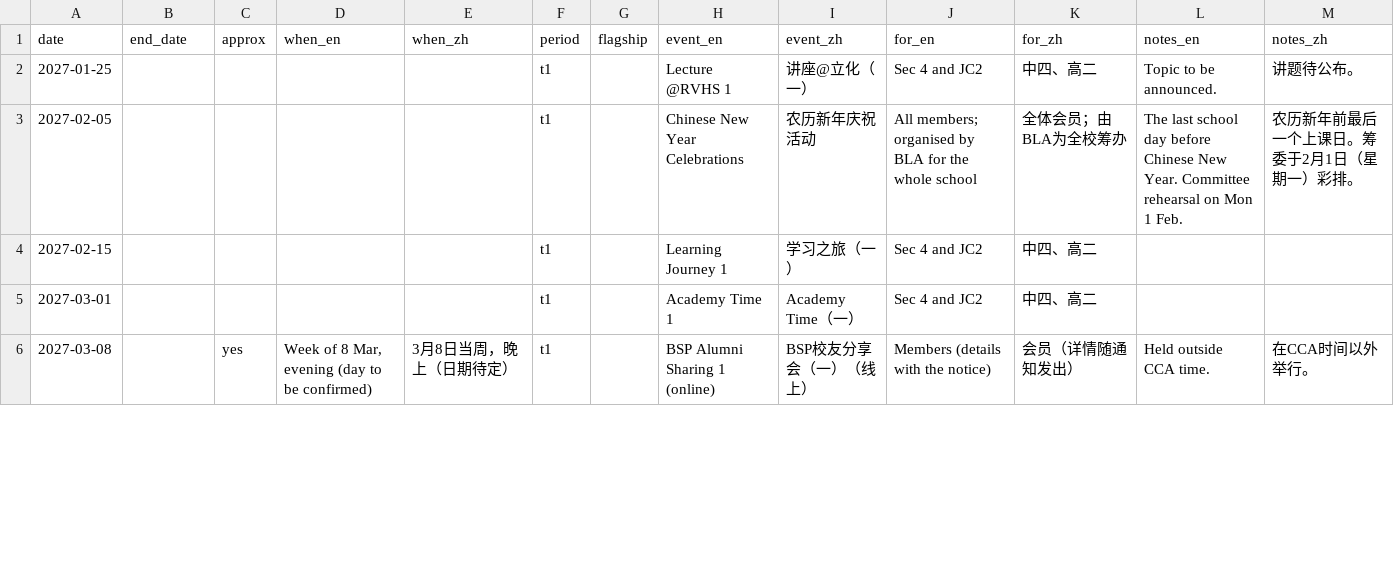
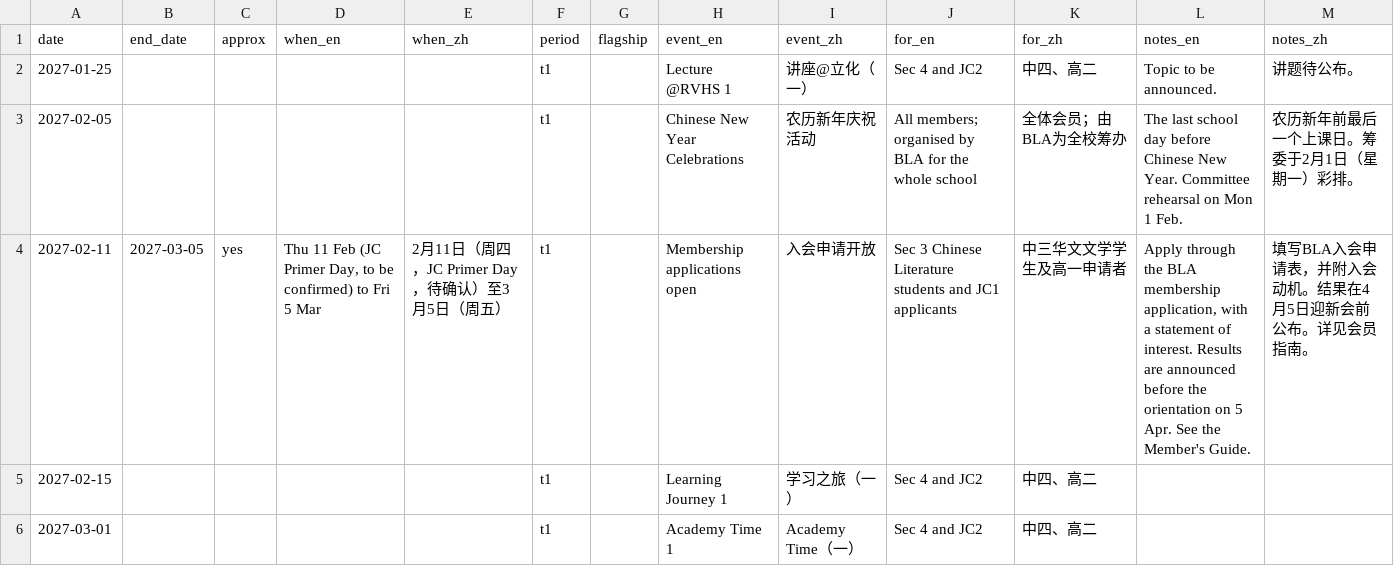
Before and after one commit to Arkdein/bla-handbook, a CSV file: _data/key_dates.csv, drawn as a sheet; only a part is shown; the shorter side is filled out with more unchanged rows.

```diff
--- a/_data/key_dates.csv
+++ b/_data/key_dates.csv
@@ -3,2 +3,3 @@ date,end_date,approx,when_en,when_zh,period,flagship,event_en,event_zh,for_en,fo
 2027-02-05,,,,,t1,,Chinese New Year Celebrations,农历新年庆祝活动,All members; organised by BLA for the whole school,全体会员；由BLA为全校筹办,"The last school day before Chinese New Year. Committee rehearsal on Mon 1 Feb.",农历新年前最后一个上课日。筹委于2月1日（星期一）彩排。
+2027-02-11,2027-03-05,yes,"Thu 11 Feb (JC Primer Day, to be confirmed) to Fri 5 Mar","2月11日（周四，JC Primer Day，待确认）至3月5日（周五）",t1,,Membership applications open,入会申请开放,Sec 3 Chinese Literature students and JC1 applicants,中三华文文学学生及高一申请者,"Apply through the BLA membership application, with a statement of interest. Results are announced before the orientation on 5 Apr. See the Member's Guide.","填写BLA入会申请表，并附入会动机。结果在4月5日迎新会前公布。详见会员指南。"
 2027-02-15,,,,,t1,,Learning Journey 1,学习之旅（一）,Sec 4 and JC2,中四、高二,,
```
